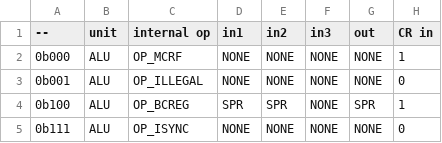
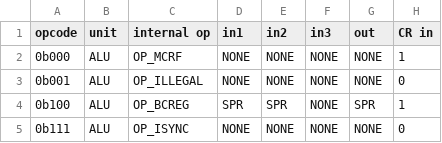
Before and after one commit to programmerjake/libre-soc-wiki, a CSV file: openpower/isatables/minor_19.csv, drawn as a sheet; only a part is shown; the diff names each change by its address in the sheet, - before the commit and + after, or states it on an @@ line.

Commit message:
remove extra spaces in header of minor_19.csv

```diff
--- a/openpower/isatables/minor_19.csv
+++ b/openpower/isatables/minor_19.csv
-A1: --
+A1: opcode
```
